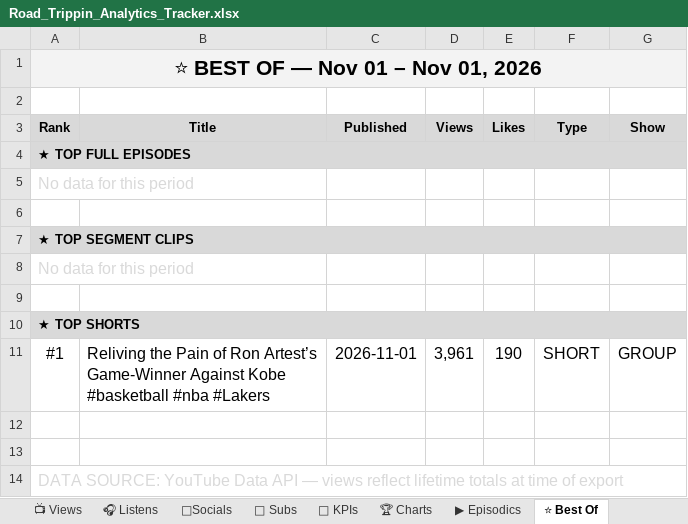
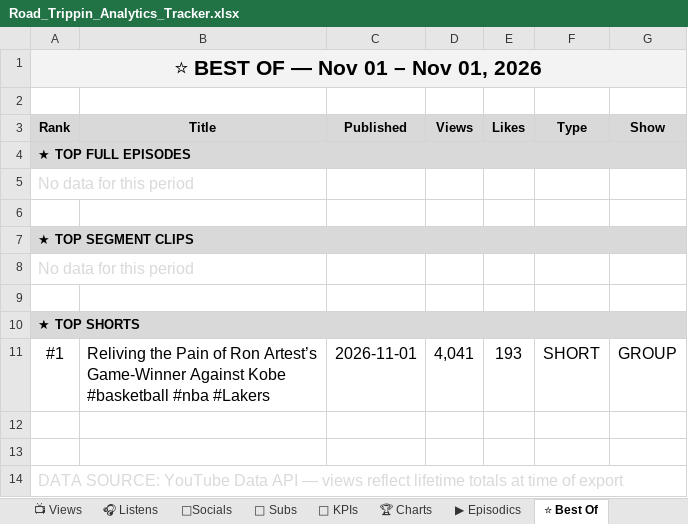
Before and after one commit to raindelaymedia/roadtrippin, an Excel workbook: master/shows/road_trippin/data/Road_Trippin_Analytics_Tracker.xlsx, sheet ⭐ Best Of, drawn as a sheet; values as stored, in another font and other column widths than the file's, no borders; the diff names each change by its address in the sheet, - before the commit and + after, or states it on an @@ line.

```diff
--- a/master/shows/road_trippin/data/Road_Trippin_Analytics_Tracker.xlsx (sheet ⭐ Best Of)
+++ b/master/shows/road_trippin/data/Road_Trippin_Analytics_Tracker.xlsx (sheet ⭐ Best Of)
-D11 (Views): 3,961
+D11 (Views): 4,041
-E11 (Likes): 190
+E11 (Likes): 193
```
Also changed, not shown: 25 other files.
